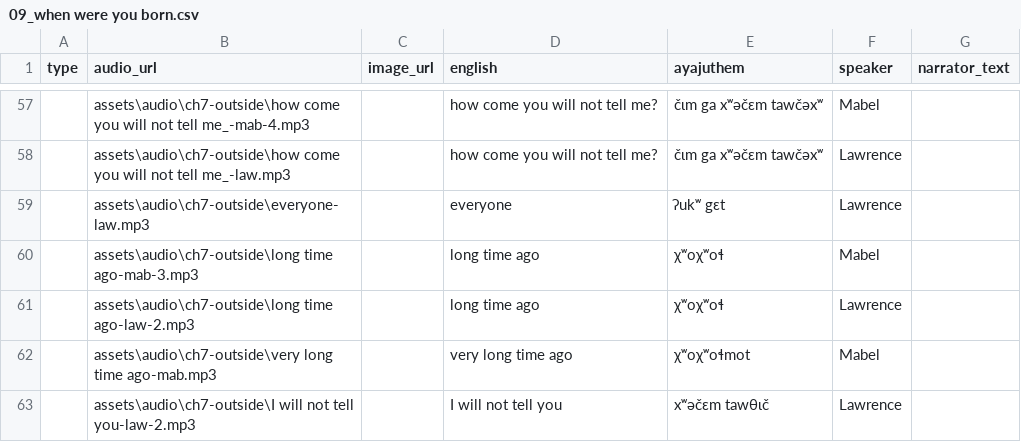
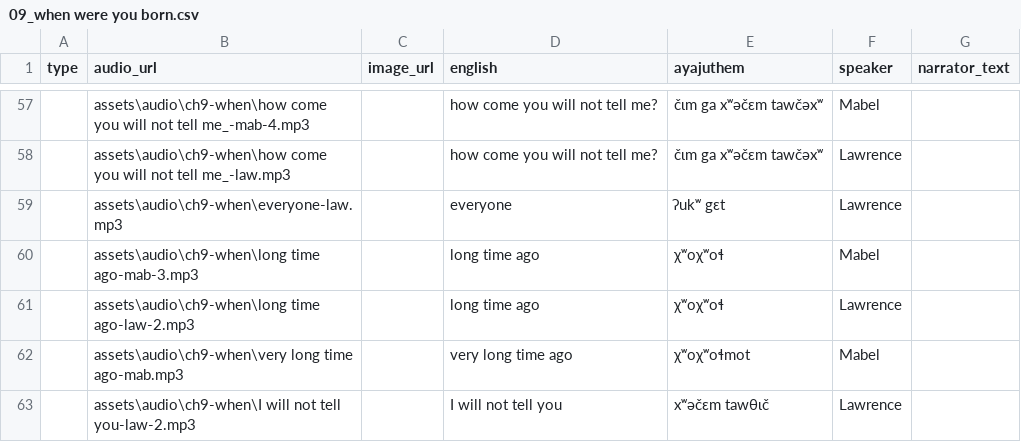
Before and after one commit to dom-aya/ayajuthem-lingo, a CSV file: assets/lessons/09_when were you born.csv, drawn as a sheet; only a part is shown, gaps mark what is left out; the diff covers the shown part only; the diff names each change by its address in the sheet, - before the commit and + after, or states it on an @@ line.

Commit message:
Update 09_when were you born.csv

```diff
--- a/assets/lessons/09_when were you born.csv
+++ b/assets/lessons/09_when were you born.csv
-B57 (audio_url): assets\audio\ch7-outside\how come you…
+B57 (audio_url): assets\audio\ch9-when\how come you…
-B58 (audio_url): assets\audio\ch7-outside\how come you…
+B58 (audio_url): assets\audio\ch9-when\how come you…
-B59 (audio_url): assets\audio\ch7-outside\everyone-law.mp3
+B59 (audio_url): assets\audio\ch9-when\everyone-law.mp3
-B60 (audio_url): assets\audio\ch7-outside\long time ago-mab-3.mp3
+B60 (audio_url): assets\audio\ch9-when\long time ago-mab-3.mp3
-B61 (audio_url): assets\audio\ch7-outside\long time ago-law-2.mp3
+B61 (audio_url): assets\audio\ch9-when\long time ago-law-2.mp3
-B62 (audio_url): assets\audio\ch7-outside\very long time…
+B62 (audio_url): assets\audio\ch9-when\very long time…
-B63 (audio_url): assets\audio\ch7-outside\I will not…
+B63 (audio_url): assets\audio\ch9-when\I will not…
```
Also changed, not shown: 54 edited cells elsewhere in this file.
